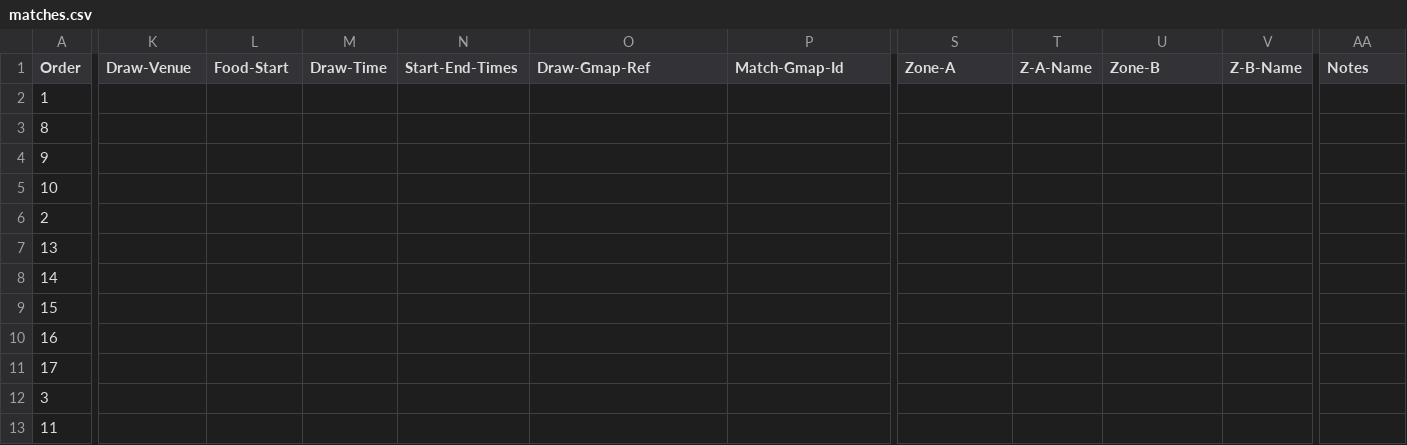
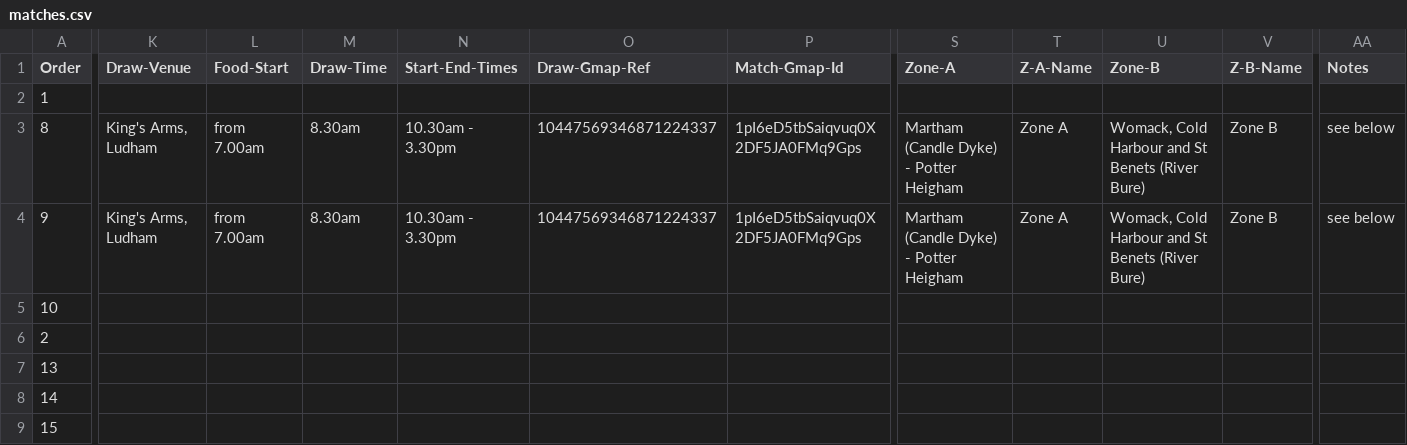
Before and after one commit to ndaa-developer/ndaa-release-two, a CSV file: _data/matches.csv, drawn as a sheet; only a part is shown, gaps mark what is left out; the shorter side is filled out with more unchanged rows; the diff covers the shown part only; the diff names each change by its address in the sheet, - before the commit and + after, or states it on an @@ line.

```diff
--- a/_data/matches.csv
+++ b/_data/matches.csv
-K3:K4 (Draw-Venue): (empty)
+K3:K4 (Draw-Venue): King's Arms, Ludham
-L3:L4 (Food-Start): (empty)
+L3:L4 (Food-Start): from 7.00am
-M3:M4 (Draw-Time): (empty)
+M3:M4 (Draw-Time): 8.30am
-N3:N4 (Start-End-Times): (empty)
+N3:N4 (Start-End-Times): 10.30am - 3.30pm
-O3:O4 (Draw-Gmap-Ref): (empty)
+O3:O4 (Draw-Gmap-Ref): 10447569346871224337
-P3:P4 (Match-Gmap-Id): (empty)
+P3:P4 (Match-Gmap-Id): 1pI6eD5tbSaiqvuq0X2DF5JA0FMq9Gps
-S3:S4 (Zone-A): (empty)
+S3:S4 (Zone-A): Martham (Candle Dyke) - Potter Heigham
-T3:T4 (Z-A-Name): (empty)
+T3:T4 (Z-A-Name): Zone A
-U3:U4 (Zone-B): (empty)
+U3:U4 (Zone-B): Womack, Cold Harbour and St Benets (River Bure)
-V3:V4 (Z-B-Name): (empty)
+V3:V4 (Z-B-Name): Zone B
-AA3:AA4 (Notes): (empty)
+AA3:AA4 (Notes): see below
```
Also changed, not shown: 5 edited cells elsewhere in this file, 5 other files.
